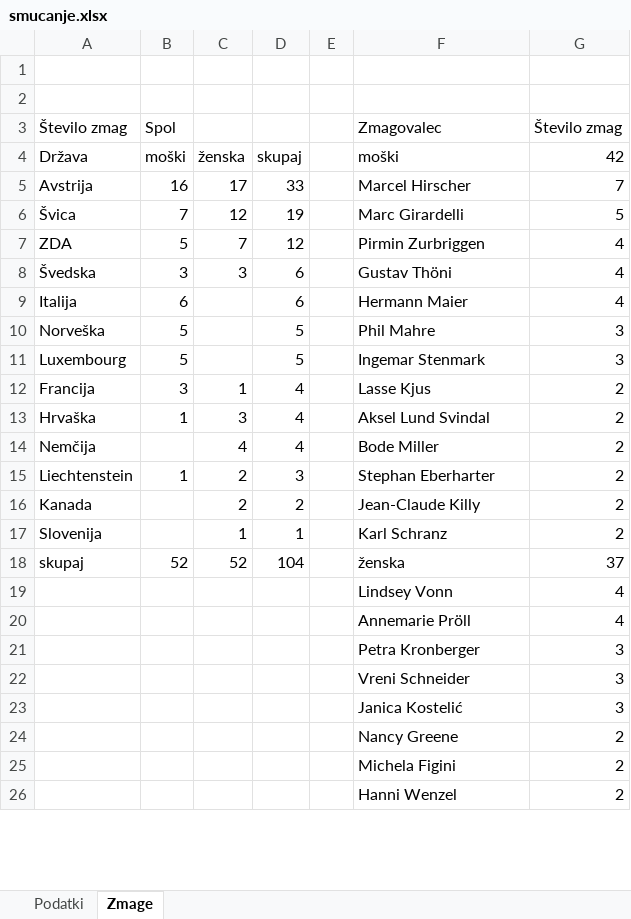
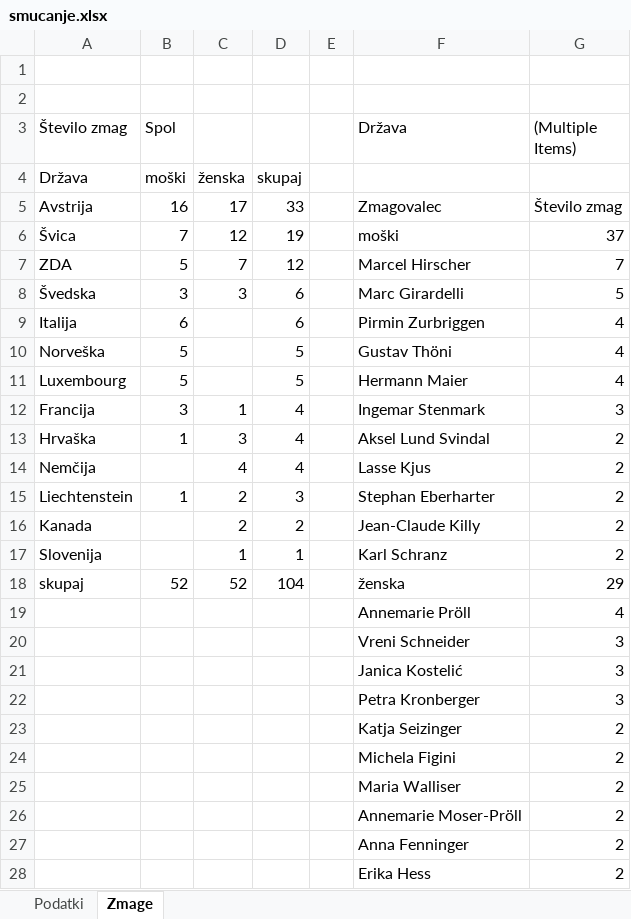
Before and after one commit to tian-jovanovic/racunalniski-praktikum, an Excel workbook: 10-razpredelnice/smucanje.xlsx, sheet Zmage, drawn as a sheet; only a part is shown; the shorter side is filled out with more unchanged rows; values as stored, in another font and other column widths than the file's, no borders; charts and pictures not drawn; removed rows and columns are numbered as before the commit, all else as after; the diff covers the shown part only; the diff names each change by its address in the sheet, - before the commit and + after, or states it on an @@ line.

Commit message:
Končan excel zares

```diff
--- a/10-razpredelnice/smucanje.xlsx (sheet Zmage)
+++ b/10-razpredelnice/smucanje.xlsx (sheet Zmage)
-F3: Zmagovalec
+F3: Država
-G3: Število zmag
+G3: (Multiple Items)
-F4 (Država): moški
+F4 (Država): (empty)
-G4 ((Multiple Items)): 42
+G4 ((Multiple Items)): (empty)
-F5 (Država): Marcel Hirscher
+F5 (Država): Zmagovalec
-G5 ((Multiple Items)): 7
+G5 ((Multiple Items)): Število zmag
-F6 (Država): Marc Girardelli
+F6 (Država): moški
-G6 ((Multiple Items)): 5
+G6 ((Multiple Items)): 37
-F7 (Država): Pirmin Zurbriggen
+F7 (Država): Marcel Hirscher
-G7 ((Multiple Items)): 4
+G7 ((Multiple Items)): 7
-F8 (Država): Gustav Thöni
+F8 (Država): Marc Girardelli
-G8 ((Multiple Items)): 4
+G8 ((Multiple Items)): 5
-F9 (Država): Hermann Maier
+F9 (Država): Pirmin Zurbriggen
-F10 (Država): Phil Mahre
+F10 (Država): Gustav Thöni
-G10:G11 ((Multiple Items)): 3
+G10:G11 ((Multiple Items)): 4
-F11 (Država): Ingemar Stenmark
+F11 (Država): Hermann Maier
-F12 (Država): Lasse Kjus
+F12 (Država): Ingemar Stenmark
-G12 ((Multiple Items)): 2
+G12 ((Multiple Items)): 3
-F14 (Država): Bode Miller
+F14 (Država): Lasse Kjus
-G18 ((Multiple Items)): 37
+G18 ((Multiple Items)): 29
-row 19:  |  |  |  |  | Lindsey Vonn | 4
@@ row 21 moved to row 22: Petra Kronberger @@
-F23 (Država): Nancy Greene
+F23 (Država): Katja Seizinger
@@ row 32 moved to row 25: Maria Walliser @@
@@ row 27 moved to row 26: Annemarie Moser-Pröll @@
@@ row 31 moved to row 27: Anna Fenninger @@
@@ row 30 moved to row 28: Erika Hess @@
```
Also changed, not shown: 2 removed rows, 1 moved row and 1 edited cell elsewhere in this sheet, charts or pictures, 10-razpredelnice/rezultati.xlsx, 10-razpredelnice/tockovanje.xlsx.
